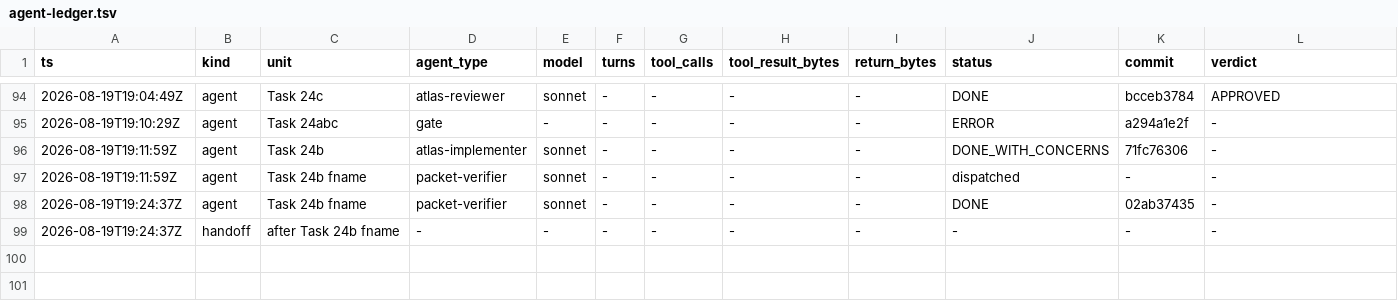
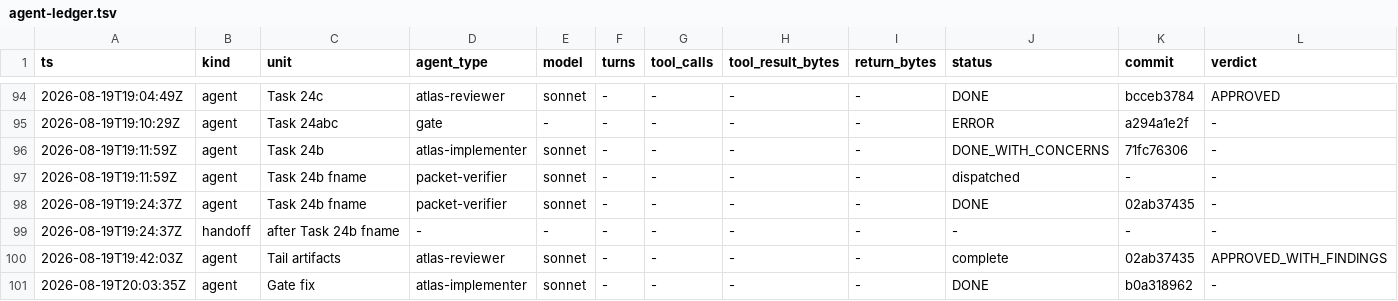
Before and after one commit to Chronicle20/atlas, a TSV file: docs/tasks/task-240-cash-shop-stub-operations/agent-ledger.tsv, drawn as a sheet; only a part is shown, gaps mark what is left out; rows hold the shown columns only; the diff names each change by its address in the sheet, - before the commit and + after, or states it on an @@ line.

```diff
--- a/docs/tasks/task-240-cash-shop-stub-operations/agent-ledger.tsv
+++ b/docs/tasks/task-240-cash-shop-stub-operations/agent-ledger.tsv
+row 100: 2026-08-19T19:42:03Z | agent | Tail artifacts | atlas-reviewer | sonnet | - | - | - | - | complete | 02ab37435 | APPROVED_WITH_FINDINGS
+row 101: 2026-08-19T20:03:35Z | agent | Gate fix | atlas-implementer | sonnet | - | - | - | - | DONE | b0a318962 | -
```
Also changed, not shown: 1 other file.
